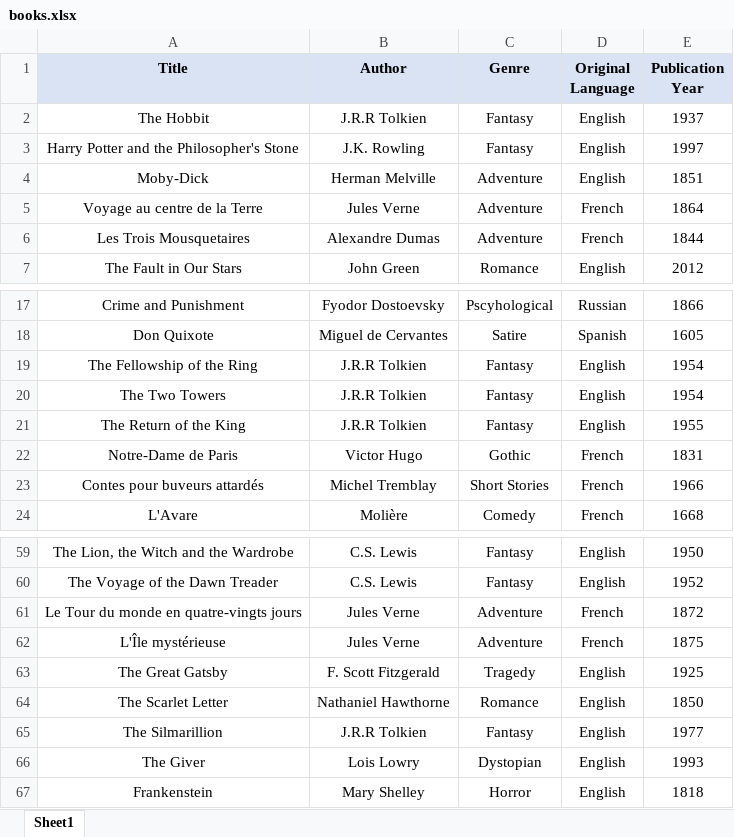
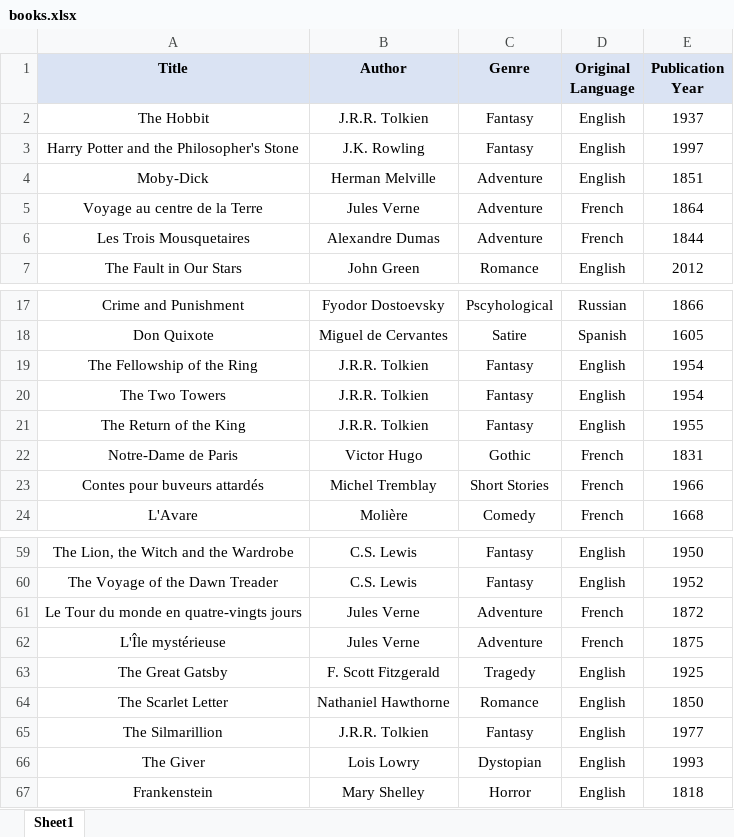
Before and after one commit to ameboileau/Intro-to-Python, an Excel workbook: Exercises/Week6/books.xlsx, sheet Sheet1, drawn as a sheet; only a part is shown, gaps mark what is left out; values as stored, in another font and other column widths than the file's, no borders; the diff names each change by its address in the sheet, - before the commit and + after, or states it on an @@ line.

Commit message:
Finished Week 6 Solutions

```diff
--- a/Exercises/Week6/books.xlsx (sheet Sheet1)
+++ b/Exercises/Week6/books.xlsx (sheet Sheet1)
-B2 (Author): J.R.R Tolkien
+B2 (Author): J.R.R. Tolkien
-B19:B21 (Author): J.R.R Tolkien
+B19:B21 (Author): J.R.R. Tolkien
-B65 (Author): J.R.R Tolkien
+B65 (Author): J.R.R. Tolkien
```
Also changed, not shown: 10 other files.
